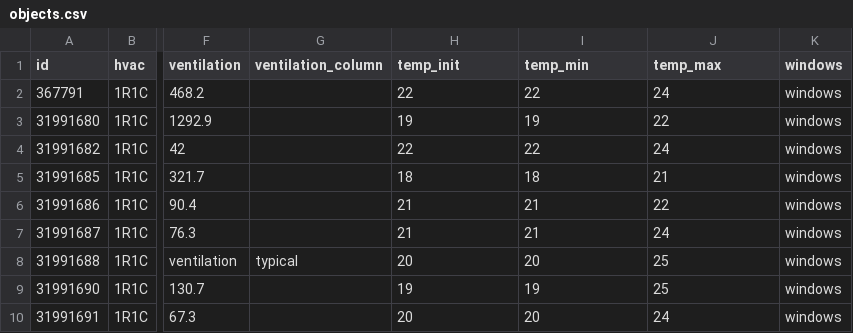
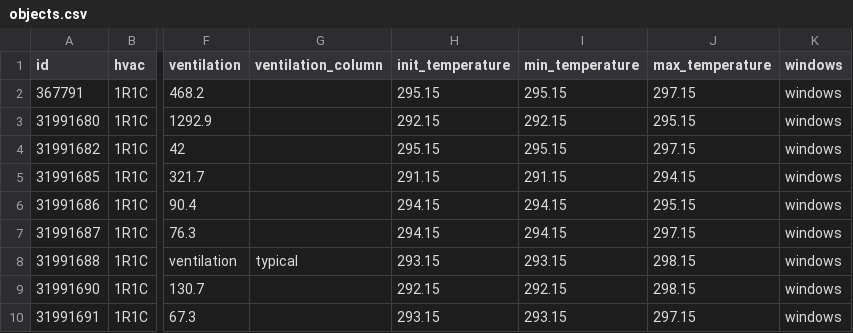
Before and after one commit to tum-ens/EnTiSe, a CSV file: examples/hvac_rc/objects.csv, drawn as a sheet; only a part is shown, gaps mark what is left out; the diff names each change by its address in the sheet, - before the commit and + after, or states it on an @@ line.

Commit message:
Update HVAC RC weather dataset with new temperature, irradiance, and timeseries values for improved simulations

```diff
--- a/examples/hvac_rc/objects.csv
+++ b/examples/hvac_rc/objects.csv
-H1: temp_init
+H1: init_temperature
-I1: temp_min
+I1: min_temperature
-J1: temp_max
+J1: max_temperature
-H2 (init_temperature): 22
+H2 (init_temperature): 295.15
-I2 (min_temperature): 22
+I2 (min_temperature): 295.15
-J2 (max_temperature): 24
+J2 (max_temperature): 297.15
-H3 (init_temperature): 19
+H3 (init_temperature): 292.15
-I3 (min_temperature): 19
+I3 (min_temperature): 292.15
-J3 (max_temperature): 22
+J3 (max_temperature): 295.15
-H4 (init_temperature): 22
+H4 (init_temperature): 295.15
-I4 (min_temperature): 22
+I4 (min_temperature): 295.15
-J4 (max_temperature): 24
+J4 (max_temperature): 297.15
-H5 (init_temperature): 18
+H5 (init_temperature): 291.15
-I5 (min_temperature): 18
+I5 (min_temperature): 291.15
-J5 (max_temperature): 21
+J5 (max_temperature): 294.15
-H6:H7 (init_temperature): 21
+H6:H7 (init_temperature): 294.15
-I6:I7 (min_temperature): 21
+I6:I7 (min_temperature): 294.15
-J6 (max_temperature): 22
+J6 (max_temperature): 295.15
-J7 (max_temperature): 24
+J7 (max_temperature): 297.15
-H8 (init_temperature): 20
+H8 (init_temperature): 293.15
-I8 (min_temperature): 20
+I8 (min_temperature): 293.15
-J8:J9 (max_temperature): 25
+J8:J9 (max_temperature): 298.15
-H9 (init_temperature): 19
+H9 (init_temperature): 292.15
-I9 (min_temperature): 19
+I9 (min_temperature): 292.15
-H10 (init_temperature): 20
+H10 (init_temperature): 293.15
-I10 (min_temperature): 20
+I10 (min_temperature): 293.15
-J10 (max_temperature): 24
+J10 (max_temperature): 297.15
```
Also changed, not shown: 1 other file.
